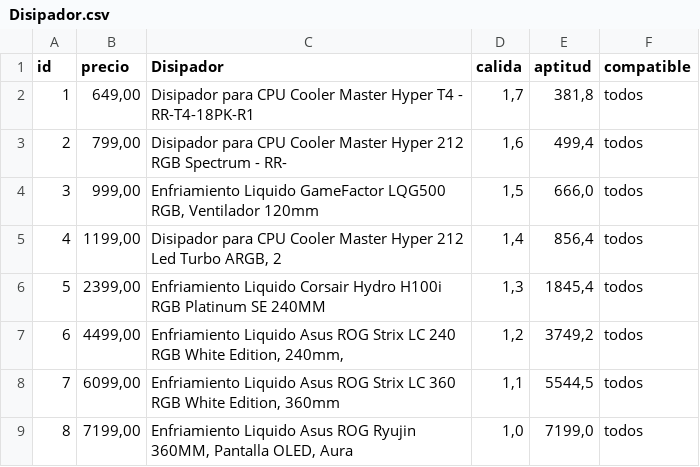
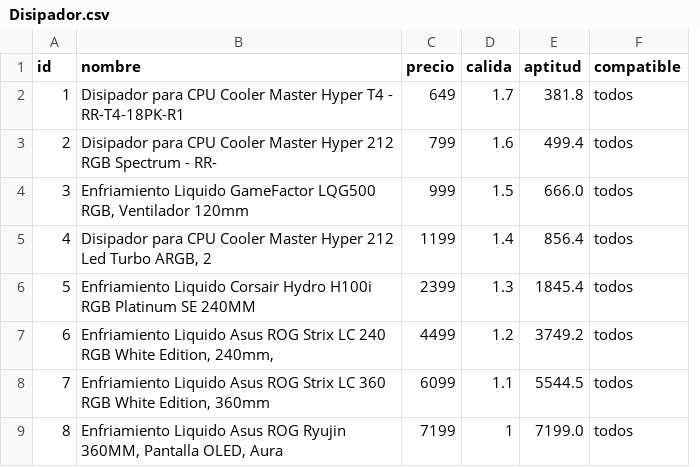
Before and after one commit to Elian-Tester/pc_genetico, a CSV file: csv/Disipador.csv, drawn as a sheet; removed rows and columns are numbered as before the commit, all else as after; the diff names each change by its address in the sheet, - before the commit and + after, or states it on an @@ line.

```diff
--- a/csv/Disipador.csv
+++ b/csv/Disipador.csv
-column B (precio), rows 2-9: 649,00 | 799,00 | 999,00 | 1199,00 | 2399,00 | 4499,00 | 6099,00 | 7199,00
+column C (precio), rows 2-9: 649 | 799 | 999 | 1199 | 2399 | 4499 | 6099 | 7199
-B1: Disipador
+B1: nombre
-D2 (calida): 1,7
+D2 (calida): 1.7
-E2 (aptitud): 381,8
+E2 (aptitud): 381.8
-D3 (calida): 1,6
+D3 (calida): 1.6
-E3 (aptitud): 499,4
+E3 (aptitud): 499.4
-D4 (calida): 1,5
+D4 (calida): 1.5
-E4 (aptitud): 666,0
+E4 (aptitud): 666.0
-D5 (calida): 1,4
+D5 (calida): 1.4
-E5 (aptitud): 856,4
+E5 (aptitud): 856.4
-D6 (calida): 1,3
+D6 (calida): 1.3
-E6 (aptitud): 1845,4
+E6 (aptitud): 1845.4
-D7 (calida): 1,2
+D7 (calida): 1.2
-E7 (aptitud): 3749,2
+E7 (aptitud): 3749.2
-D8 (calida): 1,1
+D8 (calida): 1.1
-E8 (aptitud): 5544,5
+E8 (aptitud): 5544.5
-D9 (calida): 1,0
+D9 (calida): 1
-E9 (aptitud): 7199,0
+E9 (aptitud): 7199.0
```
Also changed, not shown: csv/Almacenamiento.csv, csv/fuente de poder.csv, 8 other files.
